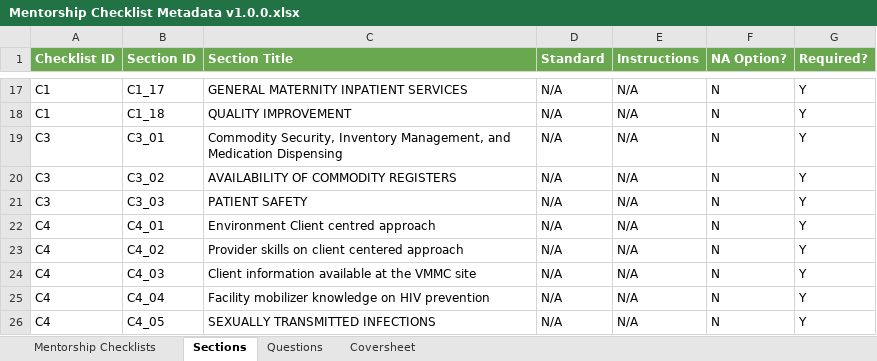
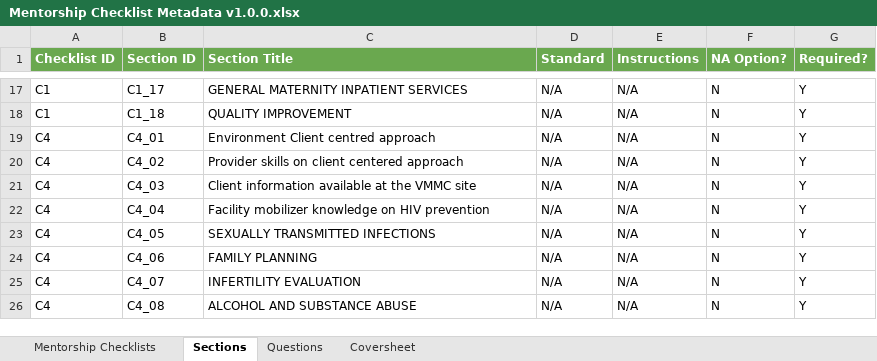
Before and after one commit to savannahghi/mentorship-xls-form, an Excel workbook: resources/Mentorship Checklist Metadata v1.0.0.xlsx, sheet Sections, drawn as a sheet; only a part is shown, gaps mark what is left out; the shorter side is filled out with more unchanged rows; values as stored, in another font and other column widths than the file's, no borders; charts and pictures not drawn; the diff names each change by its address in the sheet, - before the commit and + after, or states it on an @@ line.

```diff
--- a/resources/Mentorship Checklist Metadata v1.0.0.xlsx (sheet Sections)
+++ b/resources/Mentorship Checklist Metadata v1.0.0.xlsx (sheet Sections)
-row 19: C3 | C3_01 | Commodity Security, Inventory Management, and Medication Dispensing | N/A | N/A | N | Y
-row 20: C3 | C3_02 | AVAILABILITY OF COMMODITY REGISTERS | N/A | N/A | N | Y
-row 21: C3 | C3_03 | PATIENT SAFETY | N/A | N/A | N | Y
```
Also changed, not shown: sheet Questions, sheet Mentorship Checklists, 8 other files.
